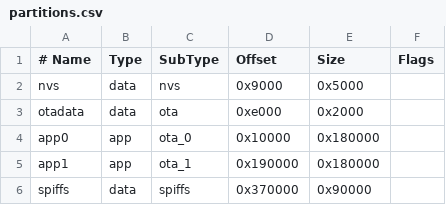
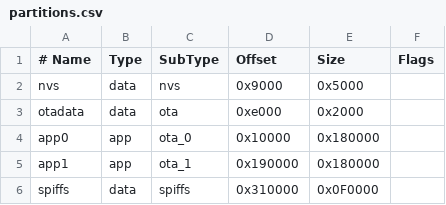
Before and after one commit to horse-pants/modular-ui-controller, a CSV file: partitions.csv, drawn as a sheet.

```diff
--- a/partitions.csv
+++ b/partitions.csv
@@ -5,2 +5,2 @@ app0,     app,  ota_0,   0x10000, 0x180000,
 app1,     app,  ota_1,   0x190000,0x180000,
-spiffs,   data, spiffs,  0x370000,0x90000,
+spiffs,   data, spiffs,  0x310000,0x0F0000,
```
Also changed, not shown: 30 other files.
